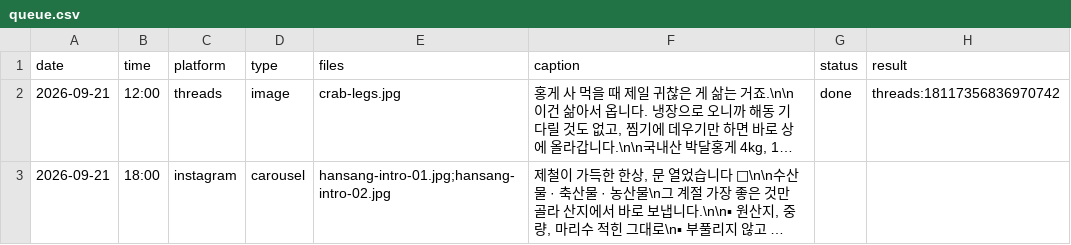
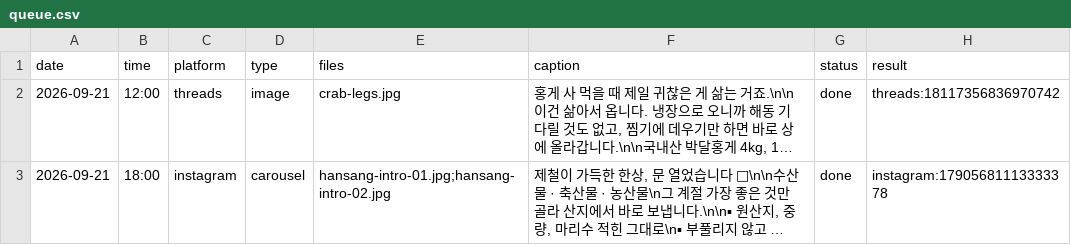
Before and after one commit to wonbi/hansang-auto, a CSV file: queue.csv, drawn as a sheet; long unchanged cells end in …; the diff names each change by its address in the sheet, - before the commit and + after, or states it on an @@ line.

Commit message:
발행 결과 기록 2026-09-21 18:00 KST

```diff
--- a/queue.csv
+++ b/queue.csv
-G3 (status): (empty)
+G3 (status): done
-H3 (result): (empty)
+H3 (result): instagram:17905681113333378
```
